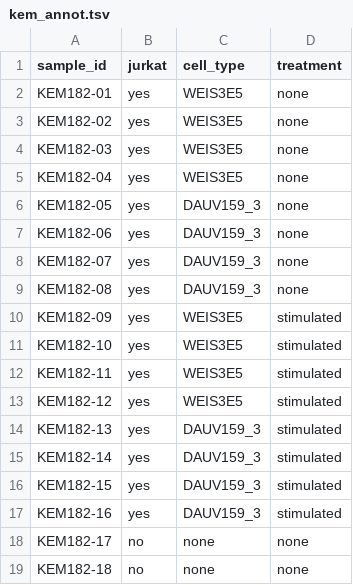
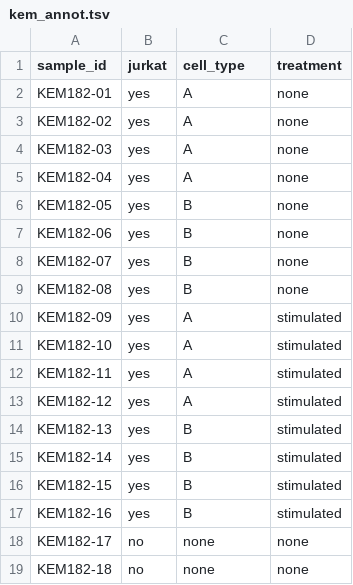
Before and after one commit to UCLouvain-CBIO/rWSBIM1207, a TSV file: inst/extdata/kem_annot.tsv, drawn as a sheet.

Commit message:
finalise addition of new kem data

```diff
--- a/inst/extdata/kem_annot.tsv
+++ b/inst/extdata/kem_annot.tsv
@@ -1,18 +1,18 @@
 sample_id	jurkat	cell_type	treatment
-KEM182-01	yes	WEIS3E5	none
-KEM182-02	yes	WEIS3E5	none
-KEM182-03	yes	WEIS3E5	none
-KEM182-04	yes	WEIS3E5	none
-KEM182-05	yes	DAUV159_3	none
-KEM182-06	yes	DAUV159_3	none
-KEM182-07	yes	DAUV159_3	none
-KEM182-08	yes	DAUV159_3	none
-KEM182-09	yes	WEIS3E5	stimulated
-KEM182-10	yes	WEIS3E5	stimulated
-KEM182-11	yes	WEIS3E5	stimulated
-KEM182-12	yes	WEIS3E5	stimulated
-KEM182-13	yes	DAUV159_3	stimulated
-KEM182-14	yes	DAUV159_3	stimulated
-KEM182-15	yes	DAUV159_3	stimulated
-KEM182-16	yes	DAUV159_3	stimulated
+KEM182-01	yes	A	none
+KEM182-02	yes	A	none
+KEM182-03	yes	A	none
+KEM182-04	yes	A	none
+KEM182-05	yes	B	none
+KEM182-06	yes	B	none
+KEM182-07	yes	B	none
+KEM182-08	yes	B	none
+KEM182-09	yes	A	stimulated
+KEM182-10	yes	A	stimulated
+KEM182-11	yes	A	stimulated
+KEM182-12	yes	A	stimulated
+KEM182-13	yes	B	stimulated
+KEM182-14	yes	B	stimulated
+KEM182-15	yes	B	stimulated
+KEM182-16	yes	B	stimulated
 KEM182-17	no	none	none
```
Also changed, not shown: 5 other files.
